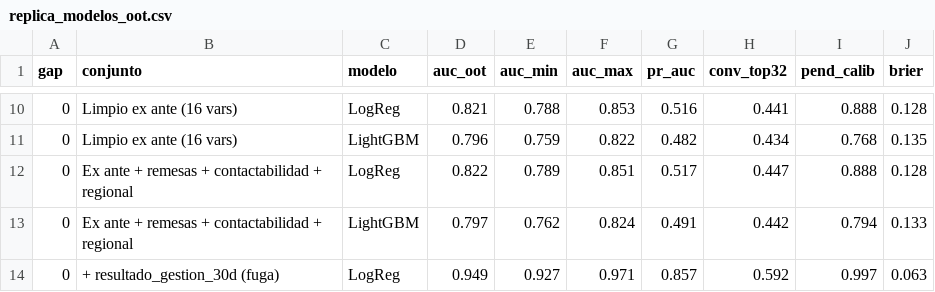
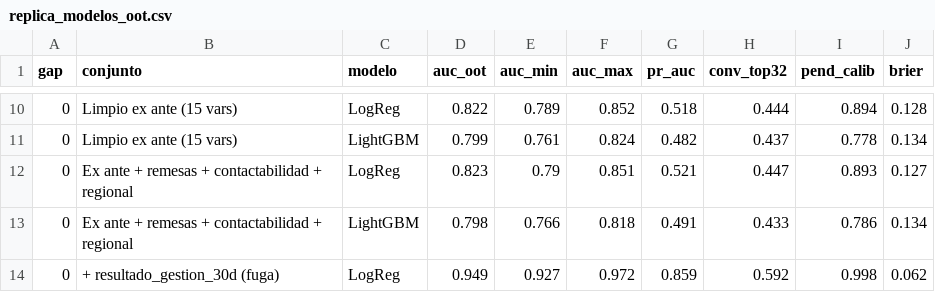
Before and after one commit to DavinsonA/bancow, a CSV file: work/output/replica_modelos_oot.csv, drawn as a sheet; only a part is shown, gaps mark what is left out; the diff covers the shown part only.

```diff
--- a/work/output/replica_modelos_oot.csv
+++ b/work/output/replica_modelos_oot.csv
@@ -10,5 +10,5 @@ gap,conjunto,modelo,auc_oot,auc_min,auc_max,pr_auc,conv_top32,pend_calib,brier
-0,Limpio ex ante (16 vars),LogReg,0.821,0.788,0.853,0.516,0.441,0.888,0.128
-0,Limpio ex ante (16 vars),LightGBM,0.796,0.759,0.822,0.482,0.434,0.768,0.135
-0,Ex ante + remesas + contactabilidad + regional,LogReg,0.822,0.789,0.851,0.517,0.447,0.888,0.128
-0,Ex ante + remesas + contactabilidad + regional,LightGBM,0.797,0.762,0.824,0.491,0.442,0.794,0.133
-0,+ resultado_gestion_30d (fuga),LogReg,0.949,0.927,0.971,0.857,0.592,0.997,0.063
+0,Limpio ex ante (15 vars),LogReg,0.822,0.789,0.852,0.518,0.444,0.894,0.128
+0,Limpio ex ante (15 vars),LightGBM,0.799,0.761,0.824,0.482,0.437,0.778,0.134
+0,Ex ante + remesas + contactabilidad + regional,LogReg,0.823,0.79,0.851,0.521,0.447,0.893,0.127
+0,Ex ante + remesas + contactabilidad + regional,LightGBM,0.798,0.766,0.818,0.491,0.433,0.786,0.134
+0,+ resultado_gestion_30d (fuga),LogReg,0.949,0.927,0.972,0.859,0.592,0.998,0.062
```
Also changed, not shown: 2 added rows, 2 removed rows and 35 edited cells elsewhere in this file, work/output/calibracion_LightGBM.csv, work/output/calibracion_LogReg.csv, 14 other files.
